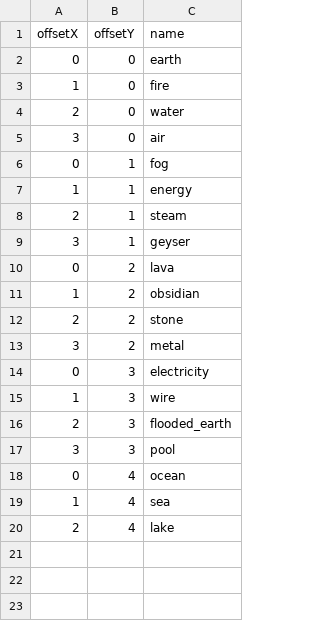
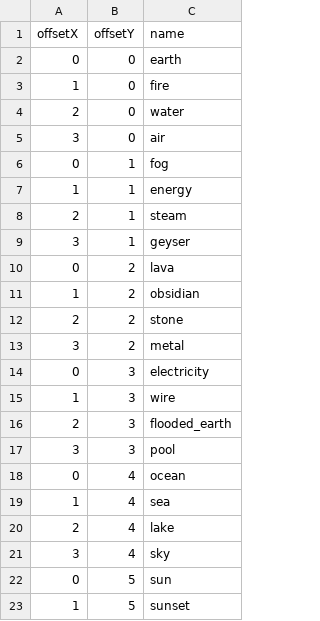
Before and after one commit to SeaPickle754/Little-Alchemy, a CSV file: bin/Debug/resources/offsets.csv, drawn as a sheet; the diff names each change by its address in the sheet, - before the commit and + after, or states it on an @@ line.

```diff
--- a/bin/Debug/resources/offsets.csv
+++ b/bin/Debug/resources/offsets.csv
+row 21: 3 | 4 | sky
+row 22: 0 | 5 | sun
+row 23: 1 | 5 | sunset
```
Also changed, not shown: bin/Debug/resources/Combinations.csv, 5 other files.
